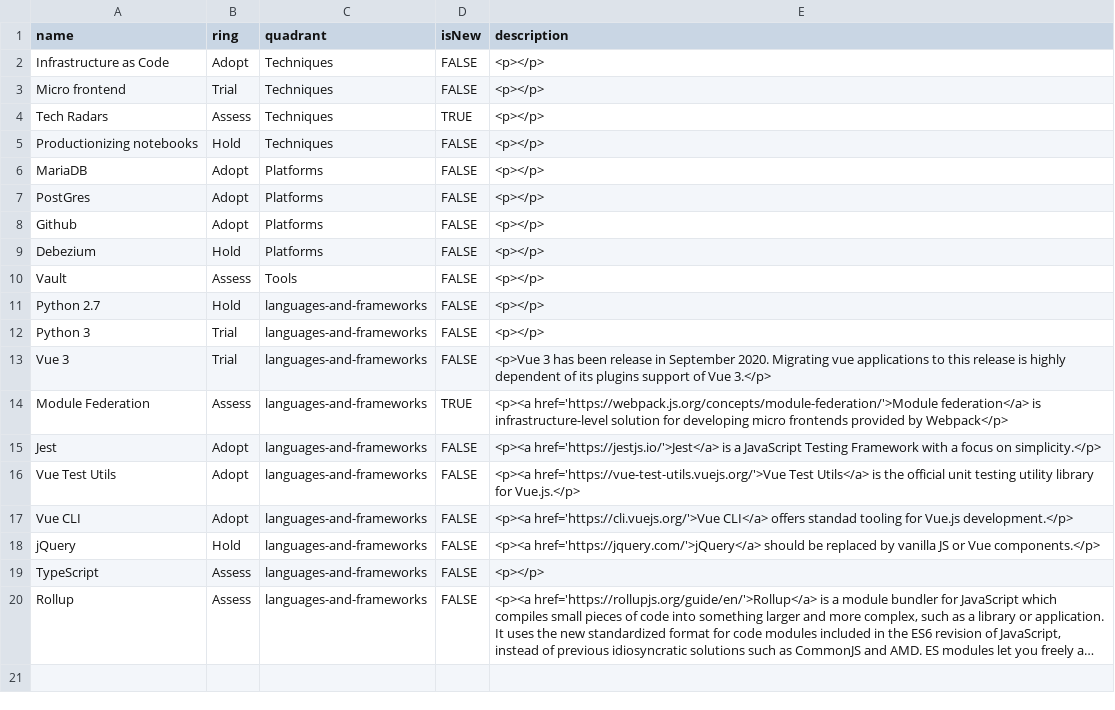
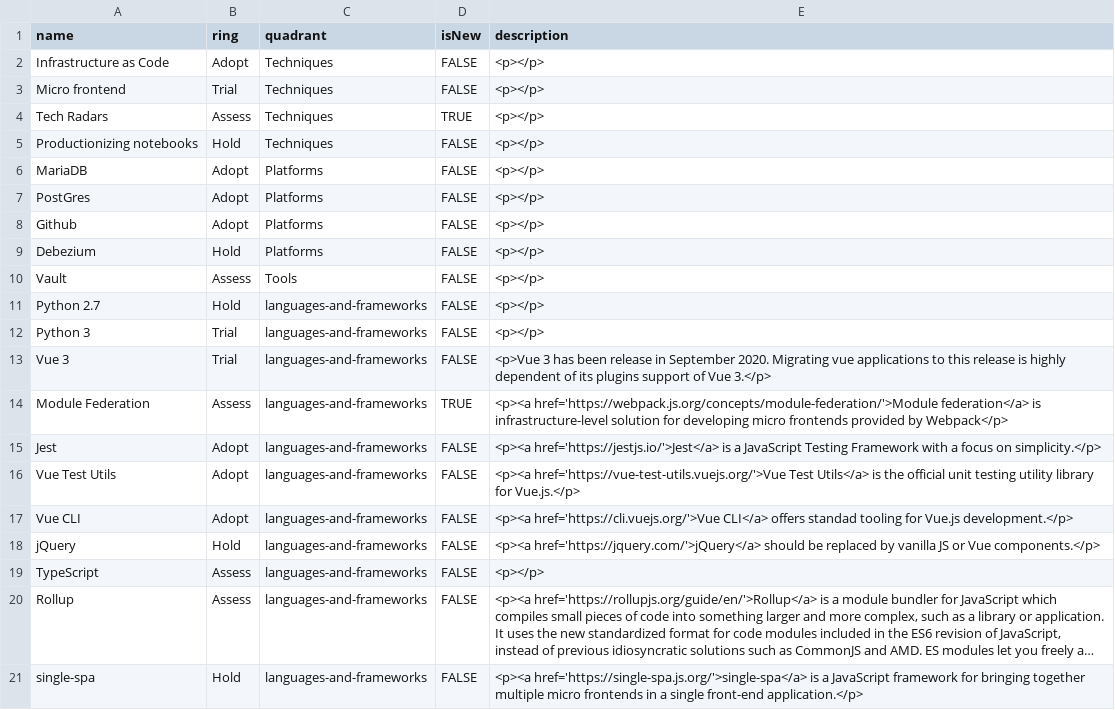
Before and after one commit to AlayaCare/alayacare-cloud-radar, a CSV file: AlayaCare Cloud Tech Radar.csv, drawn as a sheet; long unchanged cells end in …; the diff names each change by its address in the sheet, - before the commit and + after, or states it on an @@ line.

Commit message:
Add single-spa to the radar

```diff
--- a/AlayaCare Cloud Tech Radar.csv
+++ b/AlayaCare Cloud Tech Radar.csv
+row 21: single-spa | Hold | languages-and-frameworks | FALSE | <p><a href='https://single-spa.js.org/'>single-spa</a> is a JavaScript framework for bringing together multiple micro frontends in a single front-end application.</p>
```
